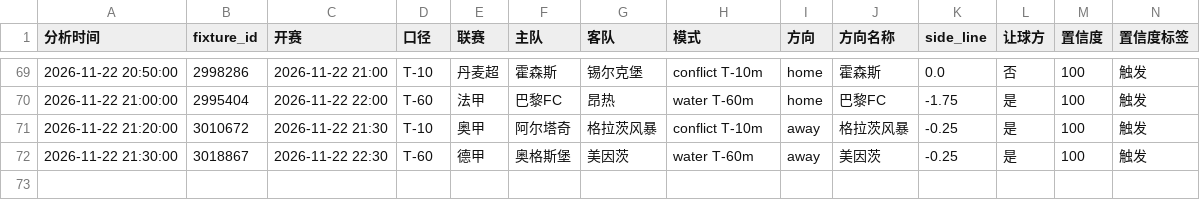
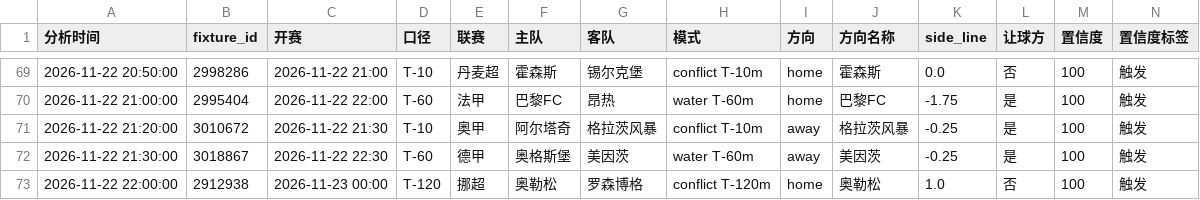
Before and after one commit to housan321/football-rule-engine, a CSV file: tracking/paper_tracking.csv, drawn as a sheet; only a part is shown, gaps mark what is left out; rows hold the shown columns only; the diff names each change by its address in the sheet, - before the commit and + after, or states it on an @@ line.

```diff
--- a/tracking/paper_tracking.csv
+++ b/tracking/paper_tracking.csv
+row 73: 2026-11-22 22:00:00 | 2912938 | 2026-11-23 00:00 | T-120 | 挪超 | 奥勒松 | 罗森博格 | conflict T-120m | home | 奥勒松 | 1.0 | 否 | 100 | 触发
```
Also changed, not shown: 1 other file.
